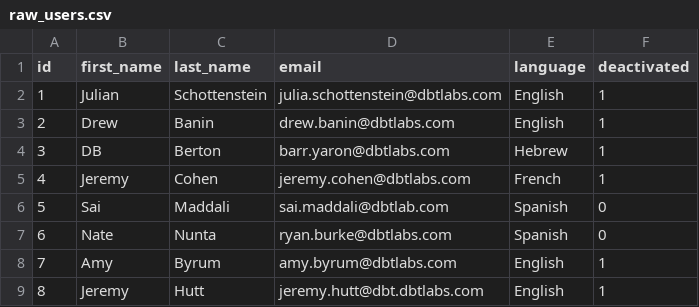
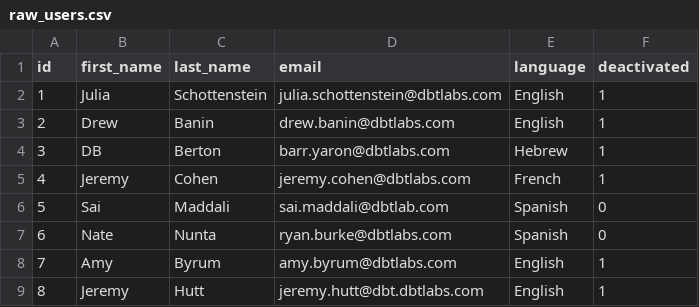
Before and after one commit to schottj/yukon, a CSV file: data/raw_users.csv, drawn as a sheet.

Commit message:
Update raw_users.csv

```diff
--- a/data/raw_users.csv
+++ b/data/raw_users.csv
@@ -1,3 +1,3 @@
 id,first_name,last_name,email,language,deactivated
-1,Julian,Schottenstein,julia.schottenstein@dbtlabs.com,English,1
+1,Julia,Schottenstein,julia.schottenstein@dbtlabs.com,English,1
 2,Drew,Banin,drew.banin@dbtlabs.com,English,1
```
